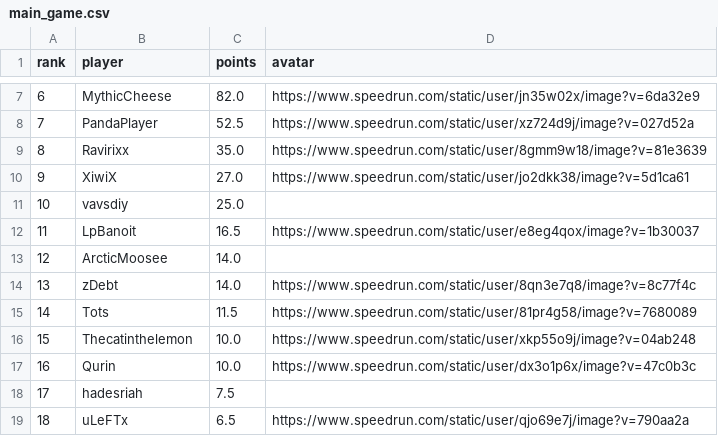
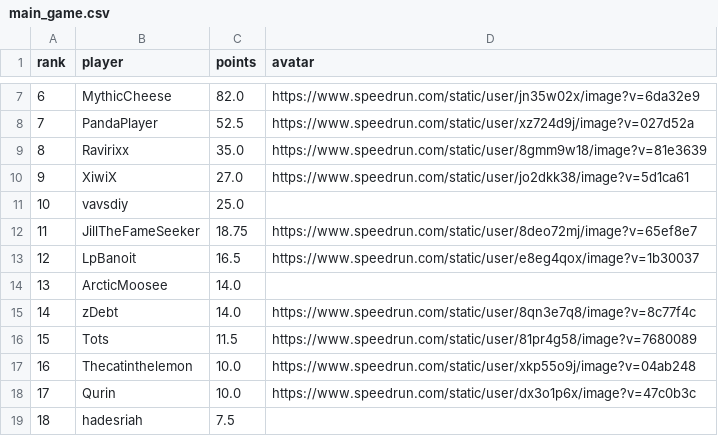
Before and after one commit to BGSW-dev/ReanimaHub, a CSV file: main_game.csv, drawn as a sheet; only a part is shown, gaps mark what is left out; the shorter side is filled out with more unchanged rows; addresses are those after the commit; the diff names each change by its address in the sheet, - before the commit and + after, or states it on an @@ line.

```diff
--- a/main_game.csv
+++ b/main_game.csv
+row 12: 11 | JillTheFameSeeker | 18.75 | https://www.speedrun.com/static/user/8deo72mj/image?v=65ef8e7
@@ column A (rank) renumbered from row 13 down @@
```
Also changed, not shown: 2 other files.
